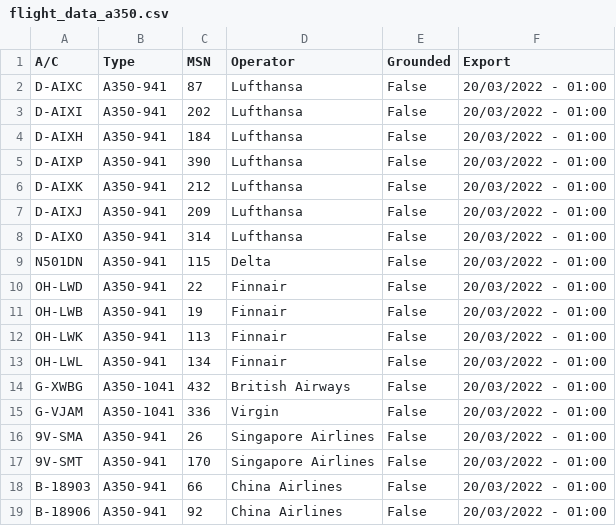
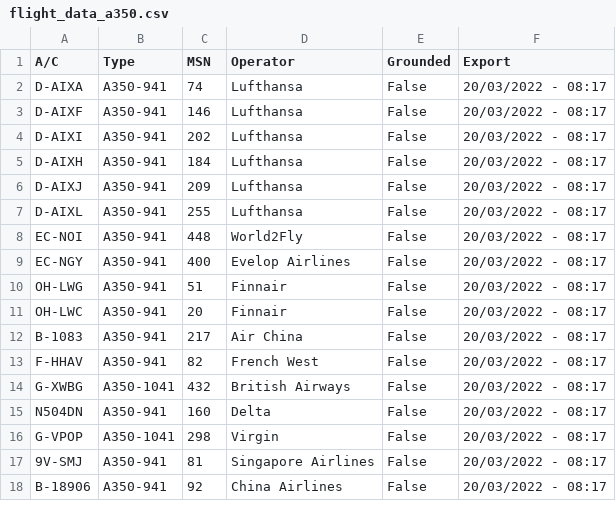
Before and after one commit to clintjb/clintjb.github.v2, a CSV file: _data/flight_data_a350.csv, drawn as a sheet; only a part is shown; the diff covers the shown part only.

```diff
--- a/_data/flight_data_a350.csv
+++ b/_data/flight_data_a350.csv
@@ -1,19 +1,18 @@
 A/C,Type,MSN,Operator,Grounded,Export
-D-AIXC,A350-941,87,Lufthansa,False,20/03/2022 - 01:00
-D-AIXI,A350-941,202,Lufthansa,False,20/03/2022 - 01:00
-D-AIXH,A350-941,184,Lufthansa,False,20/03/2022 - 01:00
-D-AIXP,A350-941,390,Lufthansa,False,20/03/2022 - 01:00
-D-AIXK,A350-941,212,Lufthansa,False,20/03/2022 - 01:00
-D-AIXJ,A350-941,209,Lufthansa,False,20/03/2022 - 01:00
-D-AIXO,A350-941,314,Lufthansa,False,20/03/2022 - 01:00
-N501DN,A350-941,115,Delta,False,20/03/2022 - 01:00
-OH-LWD,A350-941,22,Finnair,False,20/03/2022 - 01:00
-OH-LWB,A350-941,19,Finnair,False,20/03/2022 - 01:00
-OH-LWK,A350-941,113,Finnair,False,20/03/2022 - 01:00
-OH-LWL,A350-941,134,Finnair,False,20/03/2022 - 01:00
-G-XWBG,A350-1041,432,British Airways,False,20/03/2022 - 01:00
-G-VJAM,A350-1041,336,Virgin,False,20/03/2022 - 01:00
-9V-SMA,A350-941,26,Singapore Airlines,False,20/03/2022 - 01:00
-9V-SMT,A350-941,170,Singapore Airlines,False,20/03/2022 - 01:00
-B-18903,A350-941,66,China Airlines,False,20/03/2022 - 01:00
-B-18906,A350-941,92,China Airlines,False,20/03/2022 - 01:00
+D-AIXA,A350-941,74,Lufthansa,False,20/03/2022 - 08:17
+D-AIXF,A350-941,146,Lufthansa,False,20/03/2022 - 08:17
+D-AIXI,A350-941,202,Lufthansa,False,20/03/2022 - 08:17
+D-AIXH,A350-941,184,Lufthansa,False,20/03/2022 - 08:17
+D-AIXJ,A350-941,209,Lufthansa,False,20/03/2022 - 08:17
+D-AIXL,A350-941,255,Lufthansa,False,20/03/2022 - 08:17
+EC-NOI,A350-941,448,World2Fly,False,20/03/2022 - 08:17
+EC-NGY,A350-941,400,Evelop Airlines,False,20/03/2022 - 08:17
+OH-LWG,A350-941,51,Finnair,False,20/03/2022 - 08:17
+OH-LWC,A350-941,20,Finnair,False,20/03/2022 - 08:17
+B-1083,A350-941,217,Air China,False,20/03/2022 - 08:17
+F-HHAV,A350-941,82,French West,False,20/03/2022 - 08:17
+G-XWBG,A350-1041,432,British Airways,False,20/03/2022 - 08:17
+N504DN,A350-941,160,Delta,False,20/03/2022 - 08:17
+G-VPOP,A350-1041,298,Virgin,False,20/03/2022 - 08:17
+9V-SMJ,A350-941,81,Singapore Airlines,False,20/03/2022 - 08:17
+B-18906,A350-941,92,China Airlines,False,20/03/2022 - 08:17
```
Also changed, not shown: 3 added rows, 11 removed rows and 6 edited cells elsewhere in this file, 1 other file.
